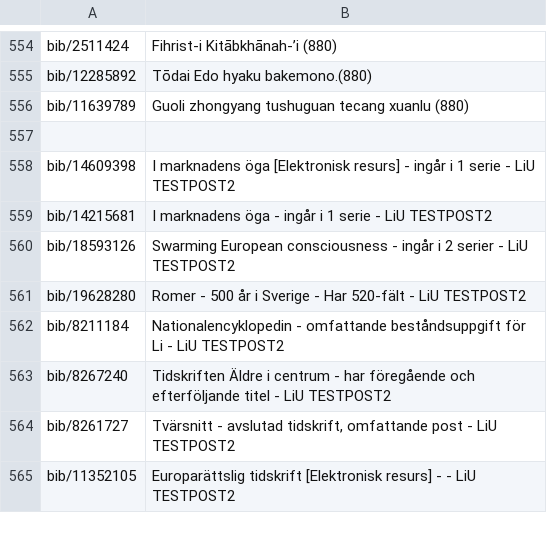
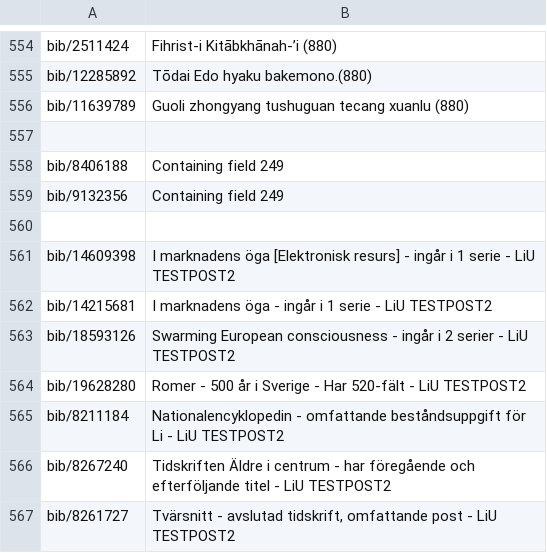
Before and after one commit to libris/librisxl, a TSV file: librisxl-tools/scripts/example_records.tsv, drawn as a sheet; only a part is shown, gaps mark what is left out; the shorter side is filled out with more unchanged rows.

Commit message:
Add examplerecords with bib249

```diff
--- a/librisxl-tools/scripts/example_records.tsv
+++ b/librisxl-tools/scripts/example_records.tsv
@@ -557,2 +557,5 @@ bib/11639789	Guoli zhongyang tushuguan tecang xuanlu (880)
 
+bib/8406188	Containing field 249
+bib/9132356	Containing field 249
+
 bib/14609398	I marknadens öga [Elektronisk resurs] - ingår i 1 serie - LiU TESTPOST2
```
